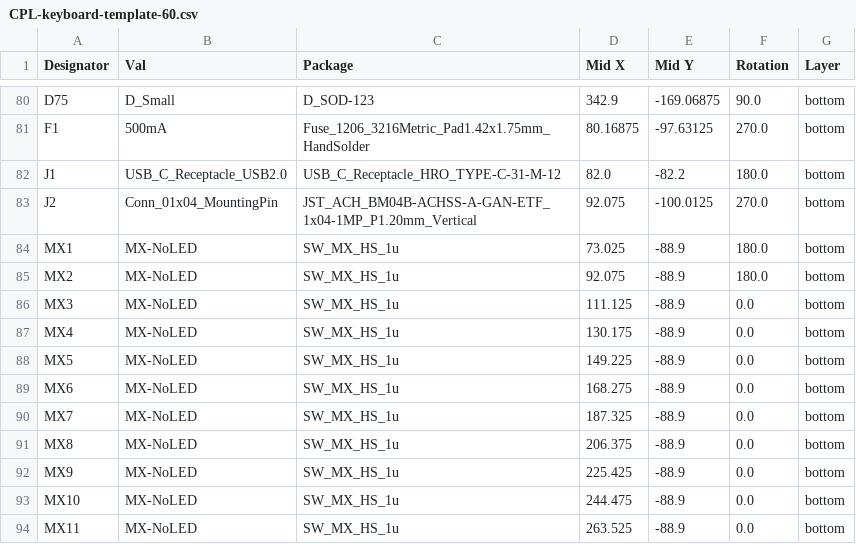
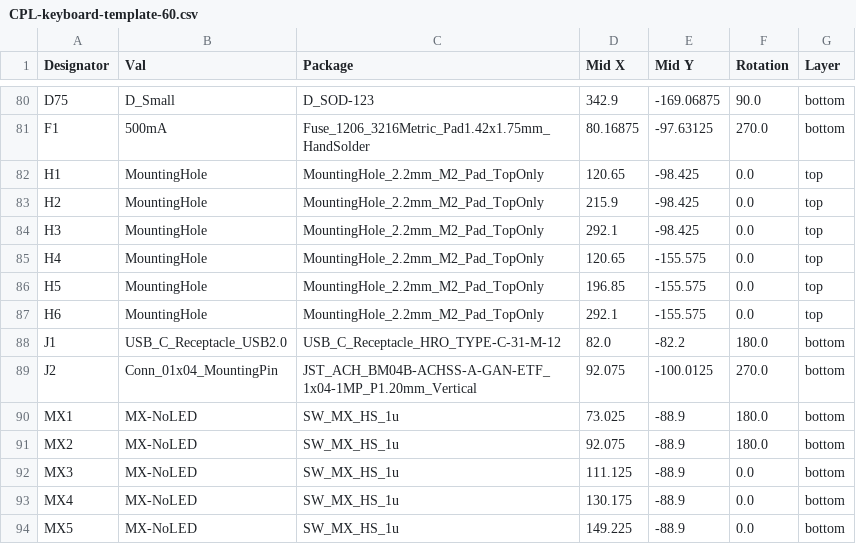
Before and after one commit to rominronin/katana60-pro, a CSV file: jlcpcb/production_files/CPL-keyboard-template-60.csv, drawn as a sheet; only a part is shown, gaps mark what is left out; the shorter side is filled out with more unchanged rows; the diff names each change by its address in the sheet, - before the commit and + after, or states it on an @@ line.

Commit message:
Updated BOM and production files

```diff
--- a/jlcpcb/production_files/CPL-keyboard-template-60.csv
+++ b/jlcpcb/production_files/CPL-keyboard-template-60.csv
+row 82: H1 | MountingHole | MountingHole_2.2mm_M2_Pad_TopOnly | 120.65 | -98.425 | 0.0 | top
+row 83: H2 | MountingHole | MountingHole_2.2mm_M2_Pad_TopOnly | 215.9 | -98.425 | 0.0 | top
+row 84: H3 | MountingHole | MountingHole_2.2mm_M2_Pad_TopOnly | 292.1 | -98.425 | 0.0 | top
+row 85: H4 | MountingHole | MountingHole_2.2mm_M2_Pad_TopOnly | 120.65 | -155.575 | 0.0 | top
+row 86: H5 | MountingHole | MountingHole_2.2mm_M2_Pad_TopOnly | 196.85 | -155.575 | 0.0 | top
+row 87: H6 | MountingHole | MountingHole_2.2mm_M2_Pad_TopOnly | 292.1 | -155.575 | 0.0 | top
```
Also changed, not shown: jlcpcb/production_files/BOM-keyboard-template-60.csv, 17 other files.
